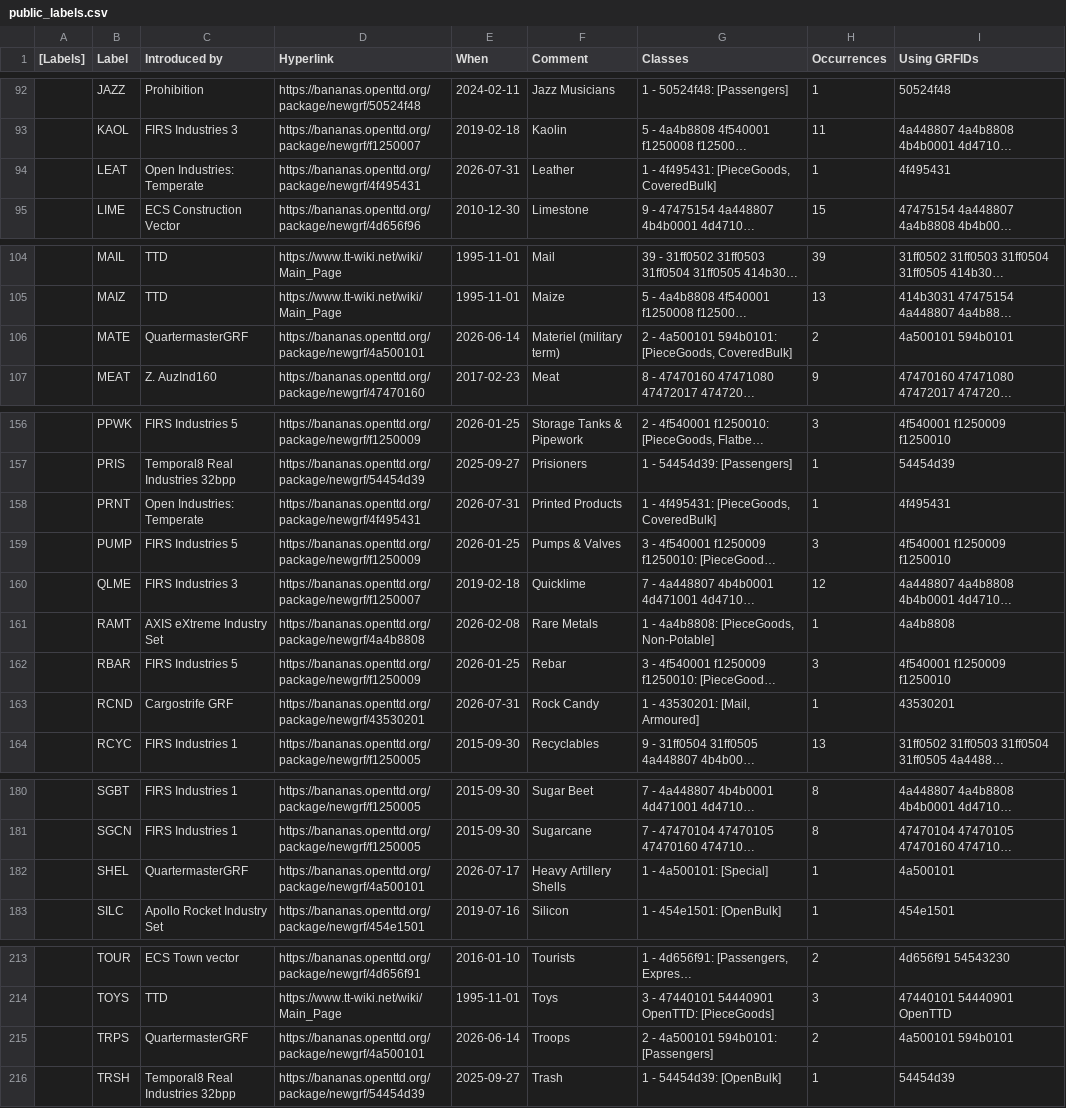
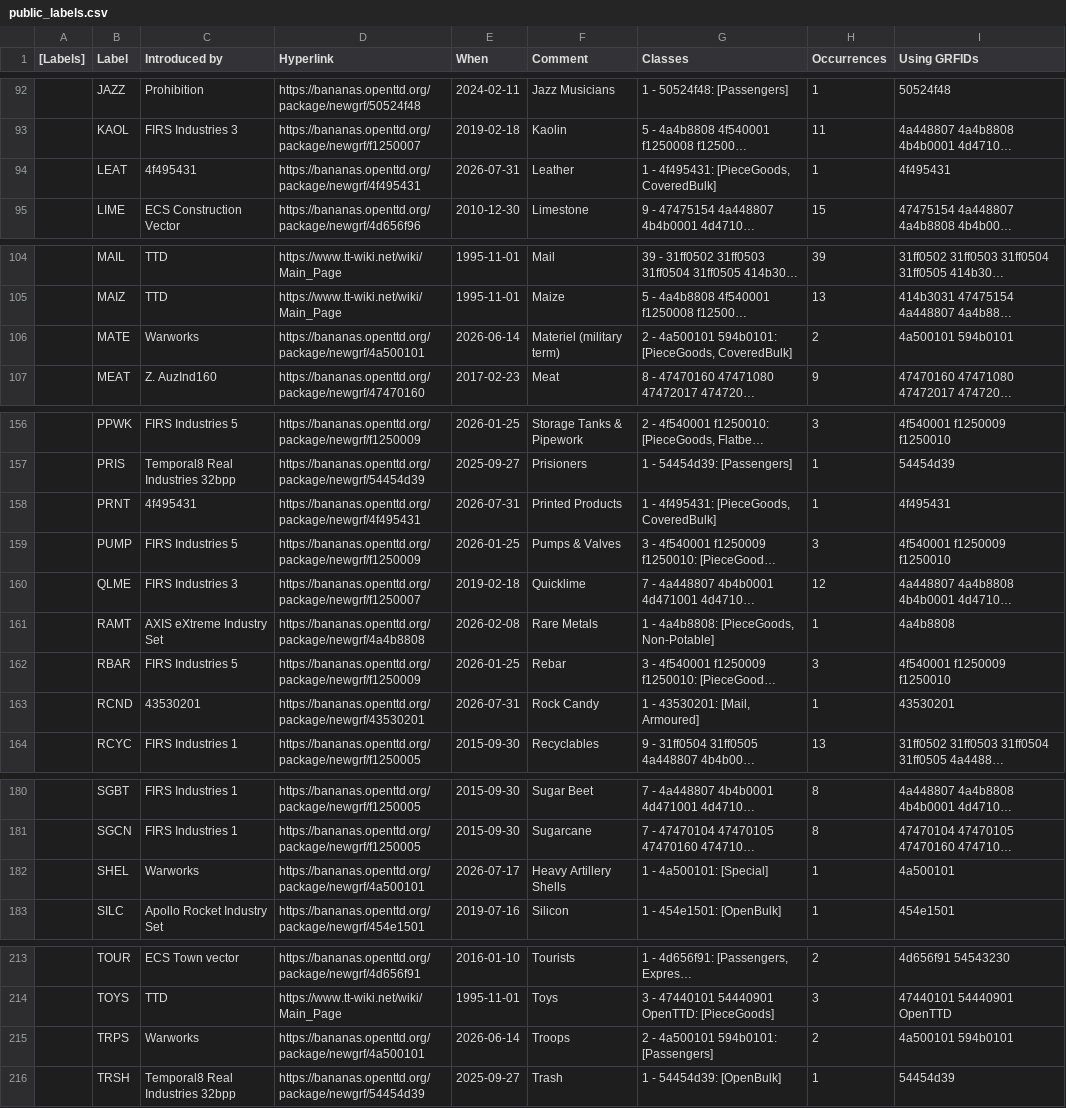
Before and after one commit to Rito13/BaNaNaS-get_badge_labels, a CSV file: gen_docs/cargos/public_labels.csv, drawn as a sheet; only a part is shown, gaps mark what is left out; long unchanged cells end in …; the diff names each change by its address in the sheet, - before the commit and + after, or states it on an @@ line.

```diff
--- a/gen_docs/cargos/public_labels.csv
+++ b/gen_docs/cargos/public_labels.csv
-C94 (Introduced by): Open Industries: Temperate
+C94 (Introduced by): 4f495431
-C106 (Introduced by): QuartermasterGRF
+C106 (Introduced by): Warworks
-C158 (Introduced by): Open Industries: Temperate
+C158 (Introduced by): 4f495431
-C163 (Introduced by): Cargostrife GRF
+C163 (Introduced by): 43530201
-C182 (Introduced by): QuartermasterGRF
+C182 (Introduced by): Warworks
-C215 (Introduced by): QuartermasterGRF
+C215 (Introduced by): Warworks
```
Also changed, not shown: gen_docs/badges/aging_badly_labels.csv, gen_docs/badges/public_labels.csv, 5 other files.
